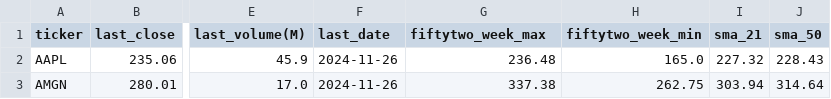
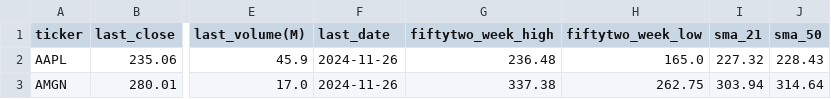
Before and after one commit to bhattathakur/snpdaily, a CSV file: df_dow.csv, drawn as a sheet; only a part is shown, gaps mark what is left out; the diff names each change by its address in the sheet, - before the commit and + after, or states it on an @@ line.

```diff
--- a/df_dow.csv
+++ b/df_dow.csv
-G1: fiftytwo_week_max
+G1: fiftytwo_week_high
-H1: fiftytwo_week_min
+H1: fiftytwo_week_low
```
Also changed, not shown: df_nasdaq100.csv, 1 other file.
